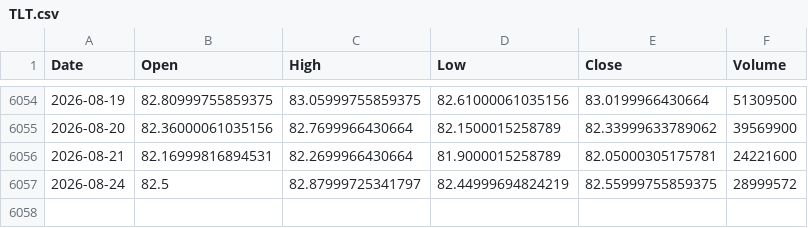
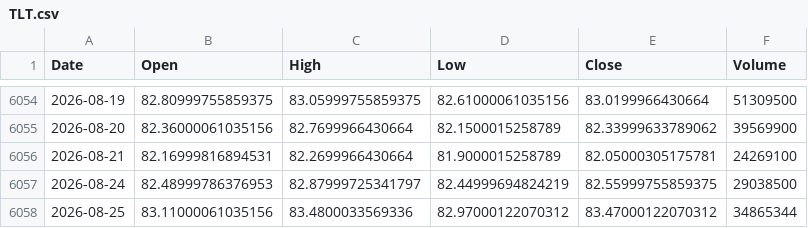
Before and after one commit to kittycapital/etf_fund_flow, a CSV file: data/prices/TLT.csv, drawn as a sheet; only a part is shown, gaps mark what is left out.

```diff
--- a/data/prices/TLT.csv
+++ b/data/prices/TLT.csv
@@ -6055,3 +6055,4 @@ Date,Open,High,Low,Close,Volume
 2026-08-20,82.36000061035156,82.7699966430664,82.1500015258789,82.33999633789062,39569900
-2026-08-21,82.16999816894531,82.2699966430664,81.9000015258789,82.05000305175781,24221600
-2026-08-24,82.5,82.87999725341797,82.44999694824219,82.55999755859375,28999572
+2026-08-21,82.16999816894531,82.2699966430664,81.9000015258789,82.05000305175781,24269100
+2026-08-24,82.48999786376953,82.87999725341797,82.44999694824219,82.55999755859375,29038500
+2026-08-25,83.11000061035156,83.4800033569336,82.97000122070312,83.47000122070312,34865344
```
Also changed, not shown: data/prices/EWZ.csv, data/prices/HACK.csv, 40 other files.
